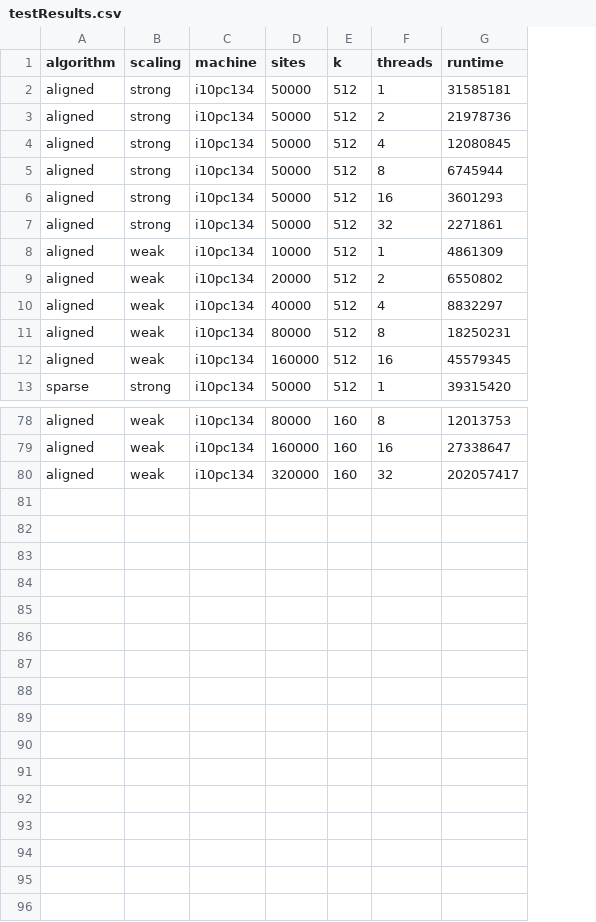
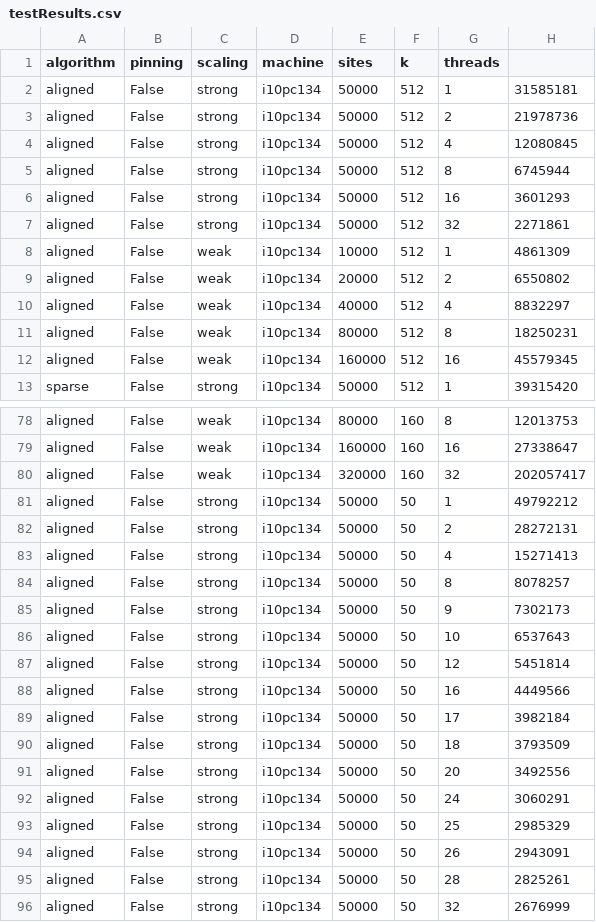
Before and after one commit to lukashuebner/HyperPhylo, a CSV file: JudiciousCppOptimized/scaling-tests/testResults.csv, drawn as a sheet; only a part is shown, gaps mark what is left out; addresses are those after the commit; the diff names each change by its address in the sheet, - before the commit and + after, or states it on an @@ line.

Commit message:
[ScalingTests] Add support for thread pinning.

```diff
--- a/JudiciousCppOptimized/scaling-tests/testResults.csv
+++ b/JudiciousCppOptimized/scaling-tests/testResults.csv
+column B (pinning), rows 2-13: all False; rows 78-80: all False
-H1: runtime
+H1: (empty)
+row 81: aligned | False | strong | i10pc134 | 50000 | 50 | 1 | 49792212
+row 82: aligned | False | strong | i10pc134 | 50000 | 50 | 2 | 28272131
+row 83: aligned | False | strong | i10pc134 | 50000 | 50 | 4 | 15271413
+row 84: aligned | False | strong | i10pc134 | 50000 | 50 | 8 | 8078257
+row 85: aligned | False | strong | i10pc134 | 50000 | 50 | 9 | 7302173
+row 86: aligned | False | strong | i10pc134 | 50000 | 50 | 10 | 6537643
+row 87: aligned | False | strong | i10pc134 | 50000 | 50 | 12 | 5451814
+row 88: aligned | False | strong | i10pc134 | 50000 | 50 | 16 | 4449566
+row 89: aligned | False | strong | i10pc134 | 50000 | 50 | 17 | 3982184
+row 90: aligned | False | strong | i10pc134 | 50000 | 50 | 18 | 3793509
+row 91: aligned | False | strong | i10pc134 | 50000 | 50 | 20 | 3492556
+row 92: aligned | False | strong | i10pc134 | 50000 | 50 | 24 | 3060291
+row 93: aligned | False | strong | i10pc134 | 50000 | 50 | 25 | 2985329
+row 94: aligned | False | strong | i10pc134 | 50000 | 50 | 26 | 2943091
+row 95: aligned | False | strong | i10pc134 | 50000 | 50 | 28 | 2825261
+row 96: aligned | False | strong | i10pc134 | 50000 | 50 | 32 | 2676999
```
Also changed, not shown: 2 other files.
